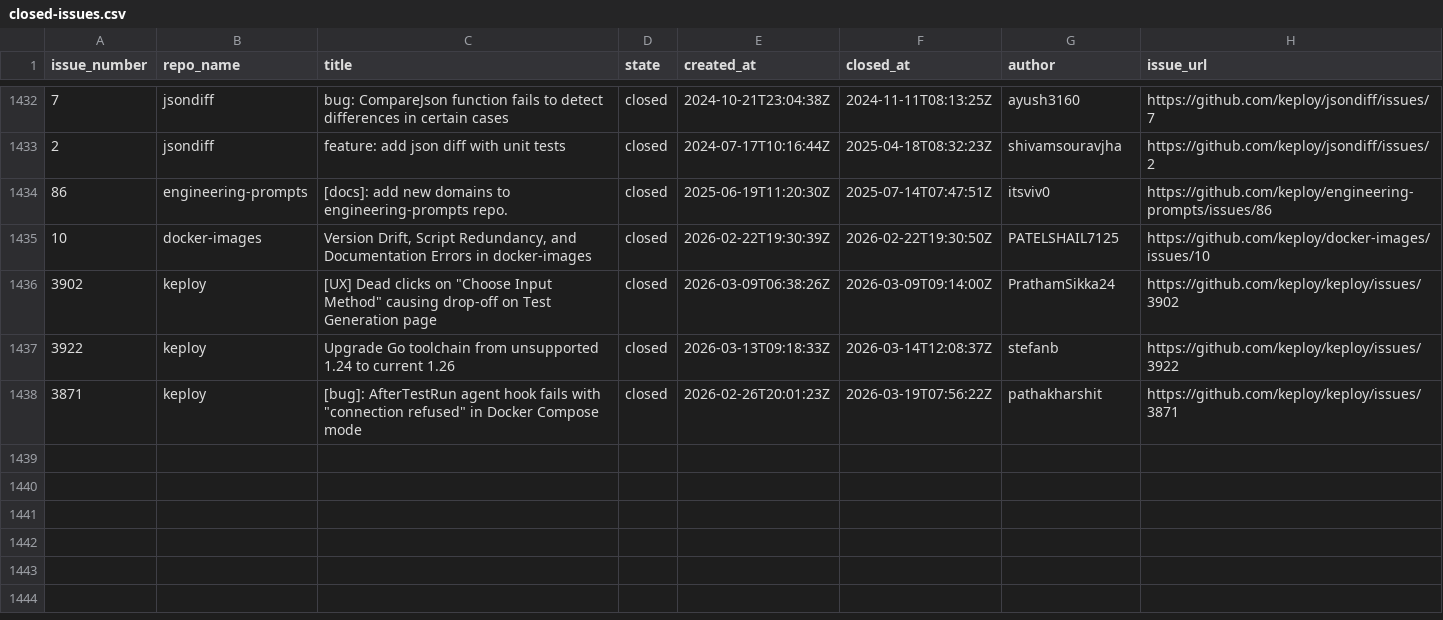
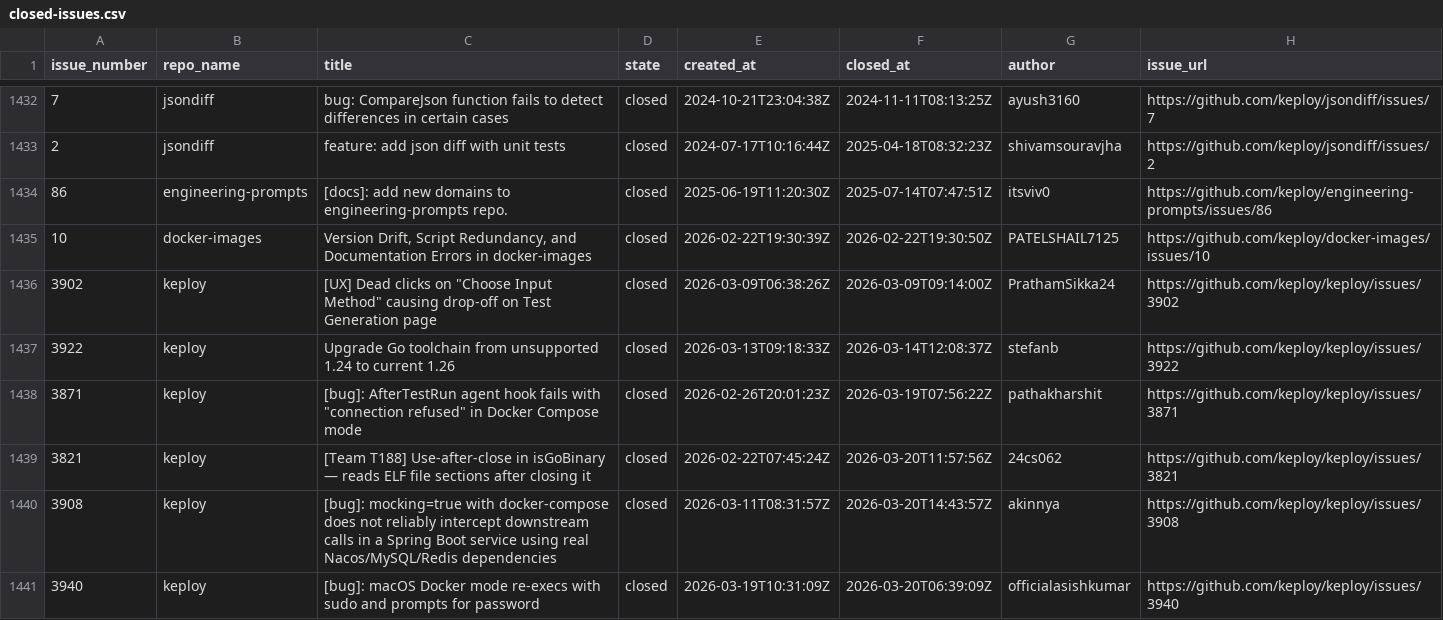
Before and after one commit to kirti763/keploy-flask-demo, a CSV file: data/closed-issues.csv, drawn as a sheet; only a part is shown, gaps mark what is left out; the diff names each change by its address in the sheet, - before the commit and + after, or states it on an @@ line.

```diff
--- a/data/closed-issues.csv
+++ b/data/closed-issues.csv
+row 1439: 3821 | keploy | [Team T188] Use-after-close in isGoBinary — reads ELF file sections after closing it | closed | 2026-02-22T07:45:24Z | 2026-03-20T11:57:56Z | 24cs062 | https://github.com/keploy/keploy/issues/3821
+row 1440: 3908 | keploy | [bug]: mocking=true with docker-compose does not reliably intercept downstream calls in a Spring Boot service using real Nacos/MySQL/Redis dependencies | closed | 2026-03-11T08:31:57Z | 2026-03-20T14:43:57Z | akinnya | https://github.com/keploy/keploy/issues/3908
+row 1441: 3940 | keploy | [bug]: macOS Docker mode re-execs with sudo and prompts for password | closed | 2026-03-19T10:31:09Z | 2026-03-20T06:39:09Z | officialasishkumar | https://github.com/keploy/keploy/issues/3940
```
